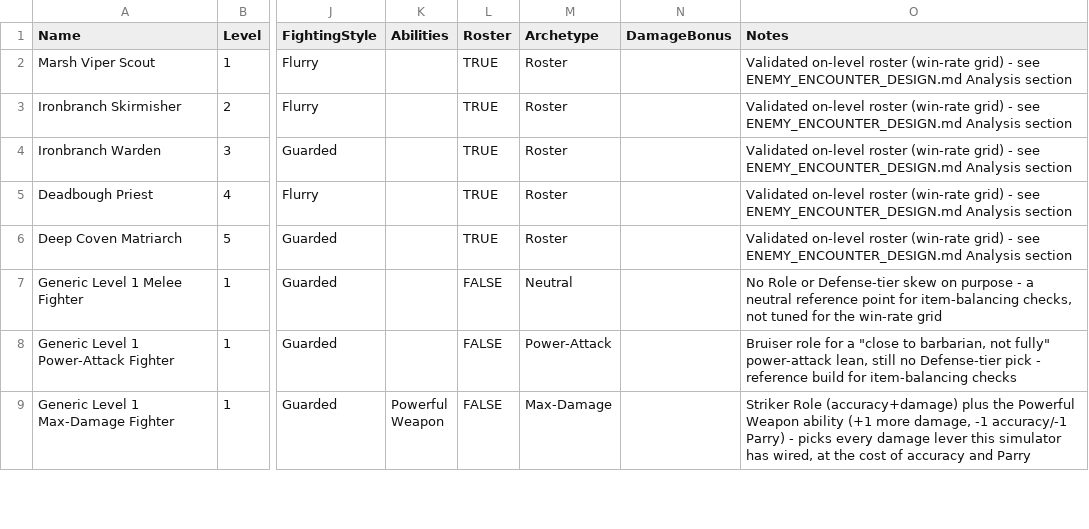
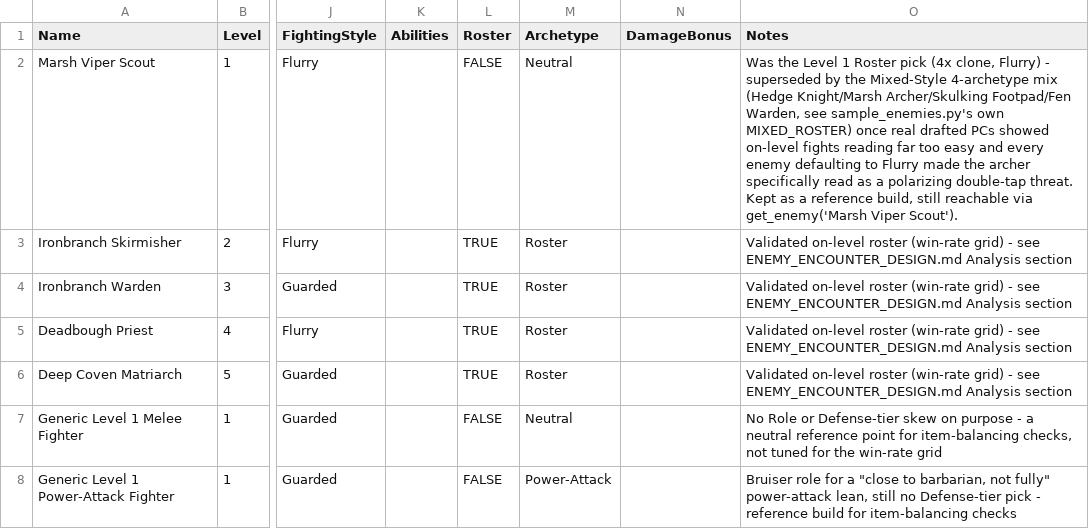
Before and after one commit to sessorach/flagonquest, a CSV file: design/enemy_sim/sample_enemies.csv, drawn as a sheet; only a part is shown, gaps mark what is left out; the shorter side is filled out with more unchanged rows; the diff names each change by its address in the sheet, - before the commit and + after, or states it on an @@ line.

```diff
--- a/design/enemy_sim/sample_enemies.csv
+++ b/design/enemy_sim/sample_enemies.csv
-L2 (Roster): TRUE
+L2 (Roster): FALSE
-M2 (Archetype): Roster
+M2 (Archetype): Neutral
-O2 (Notes): Validated on-level roster (win-rate grid) - see ENEMY_ENCOUNTER_DESIGN.md Analysis section
+O2 (Notes): Was the Level 1 Roster pick (4x clone, Flurry) - superseded by the Mixed-Style 4-archetype mix (Hedge Knight/Marsh Archer/Skulking Footpad/Fen Warden, see sample_enemies.py's own MIXED_ROSTER) once real drafted PCs showed on-level fights reading far too easy and every enemy defaulting to Flurry made the archer specifically read as a polarizing double-tap threat. Kept as a reference build, still reachable via get_enemy('Marsh Viper Scout').
```
Also changed, not shown: 7 other files.
